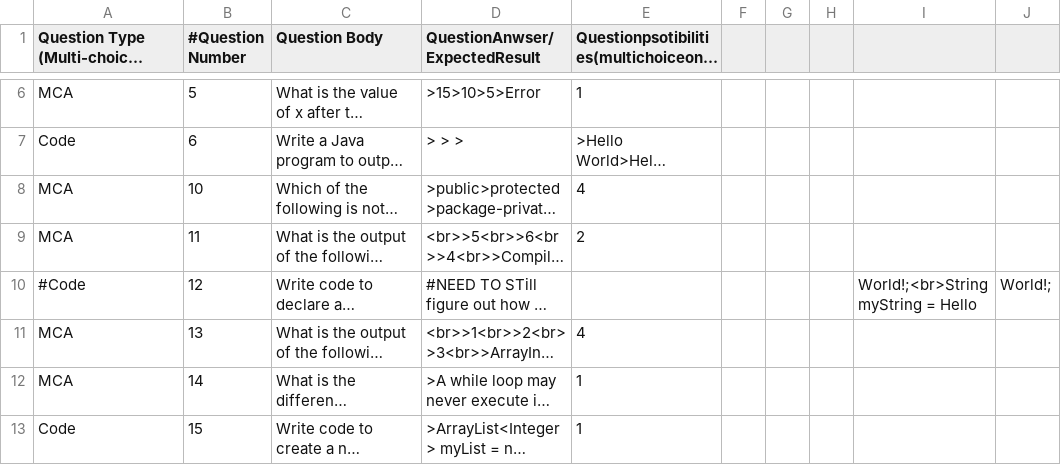
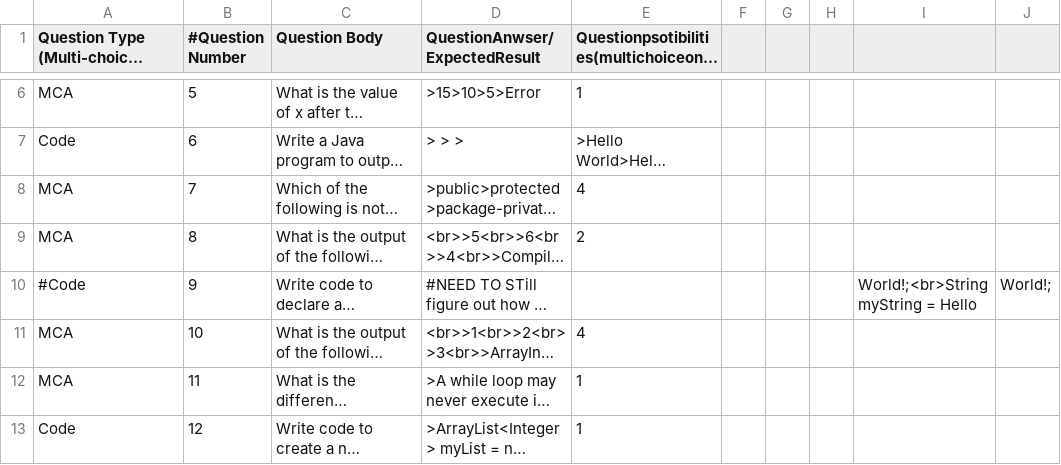
Before and after one commit to ThespDev/tm-qb-network, a CSV file: QB/programming_q_CSV/Java_Questions.csv, drawn as a sheet; only a part is shown, gaps mark what is left out; long unchanged cells end in …; the diff names each change by its address in the sheet, - before the commit and + after, or states it on an @@ line.

```diff
--- a/QB/programming_q_CSV/Java_Questions.csv
+++ b/QB/programming_q_CSV/Java_Questions.csv
-B8 (#Question Number): 10
+B8 (#Question Number): 7
-B9 (#Question Number): 11
+B9 (#Question Number): 8
-B10 (#Question Number): 12
+B10 (#Question Number): 9
-B11 (#Question Number): 13
+B11 (#Question Number): 10
-B12 (#Question Number): 14
+B12 (#Question Number): 11
-B13 (#Question Number): 15
+B13 (#Question Number): 12
```
Also changed, not shown: 5 other files.
